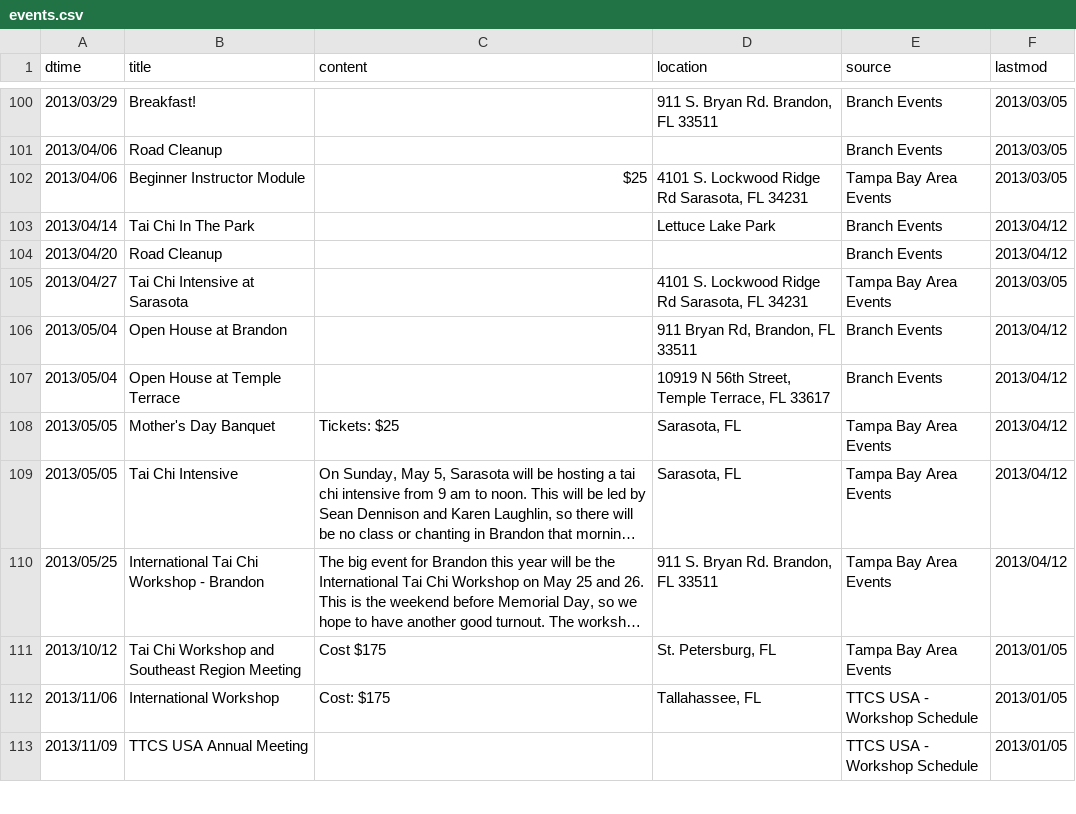
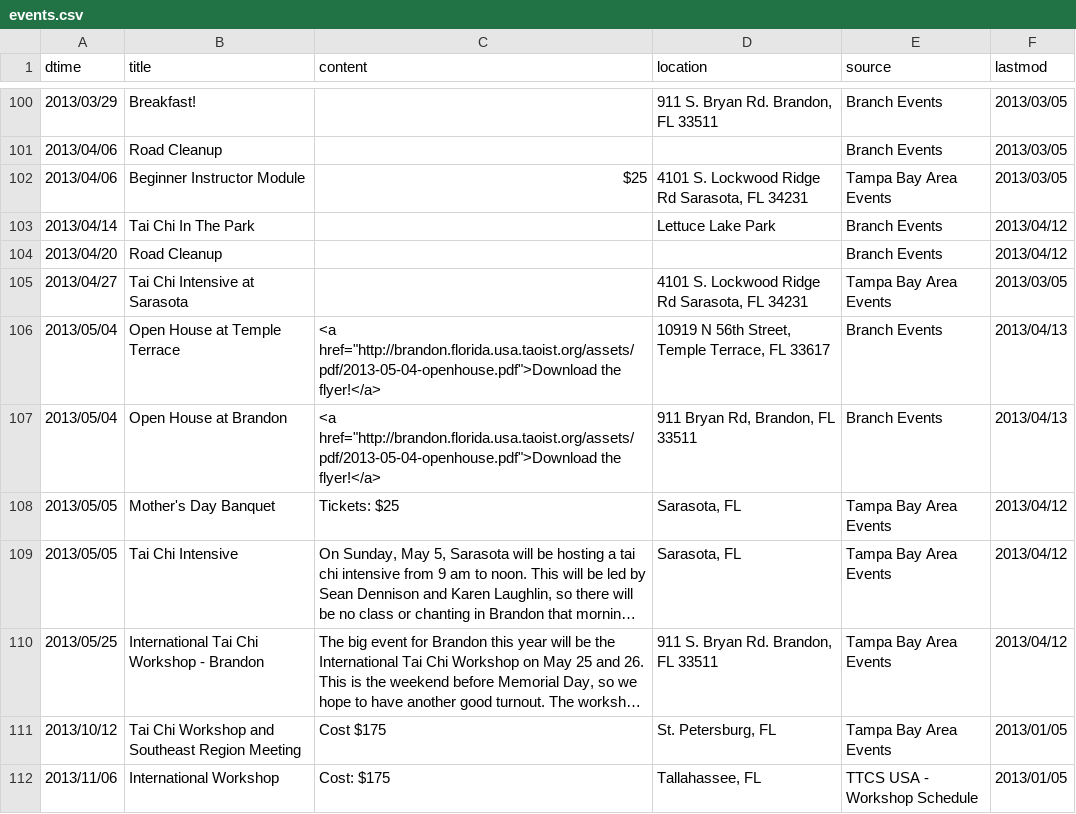
Before and after one commit to dlc/ttcsbrandon, a CSV file: data/events.csv, drawn as a sheet; only a part is shown, gaps mark what is left out; the shorter side is filled out with more unchanged rows; long unchanged cells end in ….

Commit message:
Updated event data.

```diff
--- a/data/events.csv
+++ b/data/events.csv
@@ -105,4 +105,4 @@ dtime|title|content|location|source|lastmod
 2013/04/27|Tai Chi Intensive at Sarasota||4101 S. Lockwood Ridge Rd Sarasota, FL 34231|Tampa Bay Area Events|2013/03/05
-2013/05/04|Open House at Brandon||911 Bryan Rd, Brandon, FL 33511|Branch Events|2013/04/12
-2013/05/04|Open House at Temple Terrace||10919 N 56th Street, Temple Terrace, FL 33617|Branch Events|2013/04/12
+2013/05/04|Open House at Temple Terrace|<a href="http://brandon.florida.usa.taoist.org/assets/pdf/2013-05-04-openhouse.pdf">Download the flyer!</a>|10919 N 56th Street, Temple Terrace, FL 33617|Branch Events|2013/04/13
+2013/05/04|Open House at Brandon|<a href="http://brandon.florida.usa.taoist.org/assets/pdf/2013-05-04-openhouse.pdf">Download the flyer!</a>|911 Bryan Rd, Brandon, FL 33511|Branch Events|2013/04/13
 2013/05/05|Mother's Day Banquet|Tickets: $25|Sarasota, FL|Tampa Bay Area Events|2013/04/12
```
